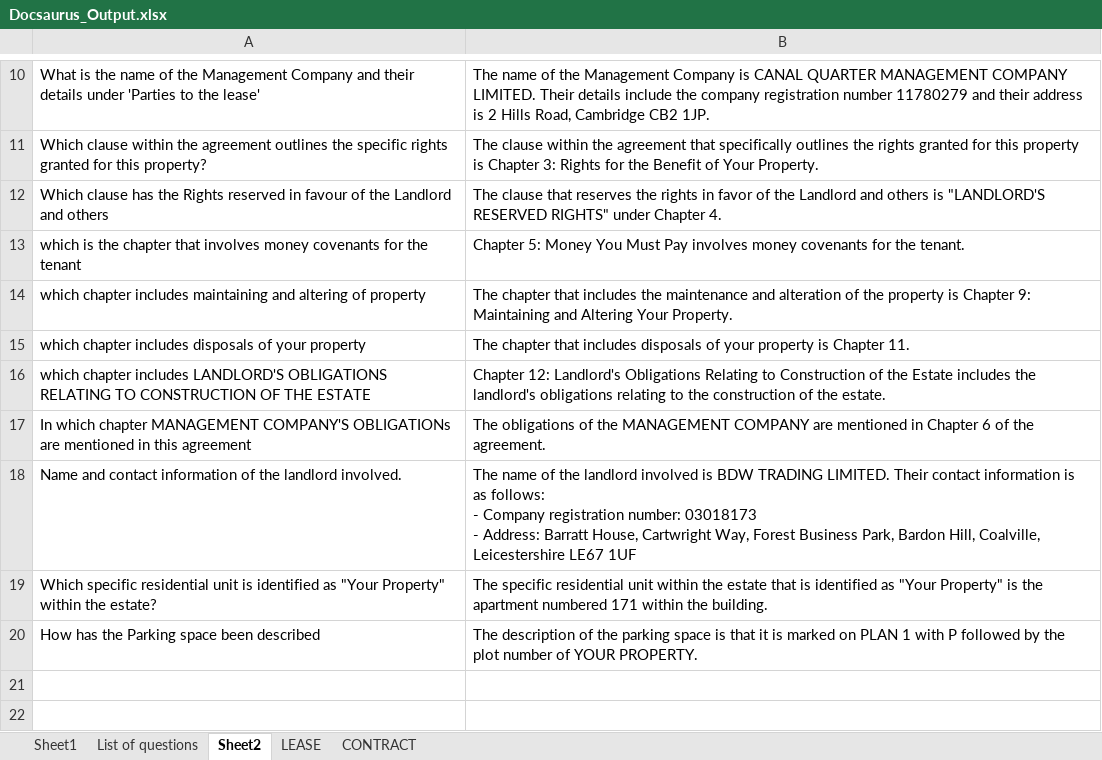
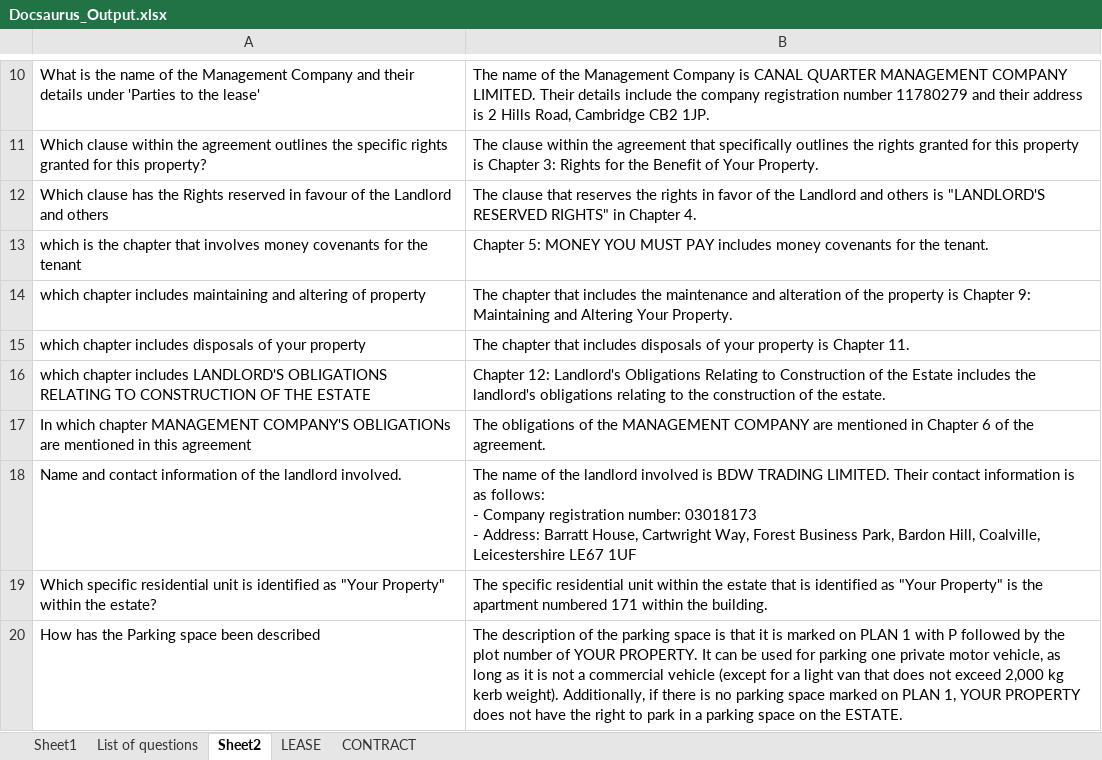
Before and after one commit to anza-lab/Lease_Contract_Data, an Excel workbook: Lease_Contract_Extraction_Phase_I_2.0/Data/Docsaurus_Output.xlsx, sheet Sheet2, drawn as a sheet; only a part is shown, gaps mark what is left out; values as stored, in another font and other column widths than the file's, no borders; the diff names each change by its address in the sheet, - before the commit and + after, or states it on an @@ line.

```diff
--- a/Lease_Contract_Extraction_Phase_I_2.0/Data/Docsaurus_Output.xlsx (sheet Sheet2)
+++ b/Lease_Contract_Extraction_Phase_I_2.0/Data/Docsaurus_Output.xlsx (sheet Sheet2)
-B12: …RESERVED RIGHTS" under Chapter 4.
+B12: …RESERVED RIGHTS" in Chapter 4.
-B13: Chapter 5: Money You Must Pay involves money covenants…
+B13: Chapter 5: MONEY YOU MUST PAY includes money covenants…
-B20: …YOUR PROPERTY.
+B20: …YOUR PROPERTY. It can be used for parking one private motor vehicle, as long as it is not a commercial vehicle (except for a light van that does not exceed 2,000 kg kerb weight). Additionally, if there is no parking space marked on PLAN 1, YOUR PROPERTY does not have the right to park in a parking space on the ESTATE.
```
Also changed, not shown: Lease_Contract_Extraction_Phase_I_2.0/Data/Final Title report _Template.xlsx, Lease_Contract_Extraction_Phase_I_2.0/Data/Final Title report _Template_91.xlsx, 9 other files.
